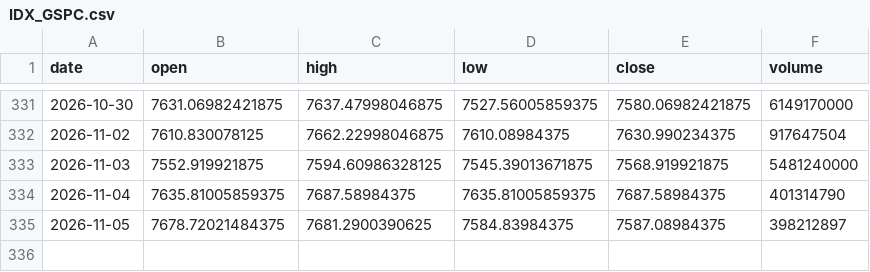
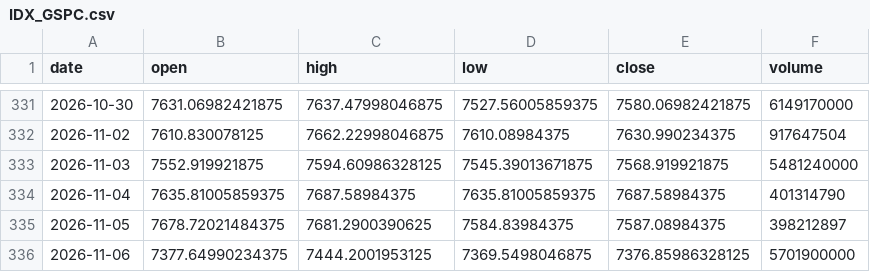
Before and after one commit to denkovd/a3ro, a CSV file: module5-scan-pipeline/data/bars/IDX_GSPC.csv, drawn as a sheet; only a part is shown, gaps mark what is left out.

```diff
--- a/module5-scan-pipeline/data/bars/IDX_GSPC.csv
+++ b/module5-scan-pipeline/data/bars/IDX_GSPC.csv
@@ -335 +335,2 @@ date,open,high,low,close,volume
 2026-11-05,7678.72021484375,7681.2900390625,7584.83984375,7587.08984375,398212897
+2026-11-06,7377.64990234375,7444.2001953125,7369.5498046875,7376.85986328125,5701900000
```
Also changed, not shown: module5-scan-pipeline/data/bars/BTC-USD.csv.
